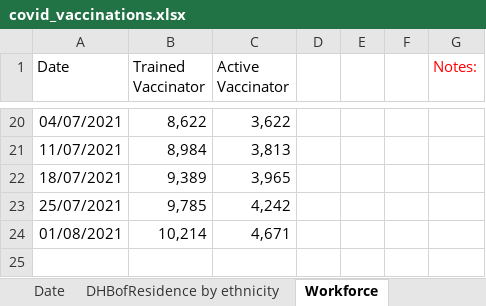
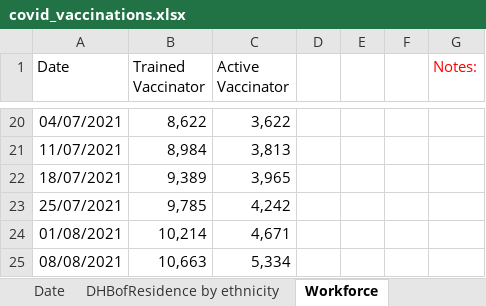
Before and after one commit to Mike-Honey/covid-19-nz-vaccinations, an Excel workbook: covid_vaccinations.xlsx, sheet Workforce, drawn as a sheet; only a part is shown, gaps mark what is left out; values as stored, in another font and other column widths than the file's, no borders; the diff names each change by its address in the sheet, - before the commit and + after, or states it on an @@ line.

```diff
--- a/covid_vaccinations.xlsx (sheet Workforce)
+++ b/covid_vaccinations.xlsx (sheet Workforce)
+row 25: 08/08/2021 | 10,663 | 5,334
```
Also changed, not shown: sheet DHBofResidence by ethnicity, sheet Group by DHBOfService, sheet DHB Plan Variance, sheet Date, sheet Cumulative, sheet DHB Plan, 2 more sheets, other sheet tabs, 2 other files.
